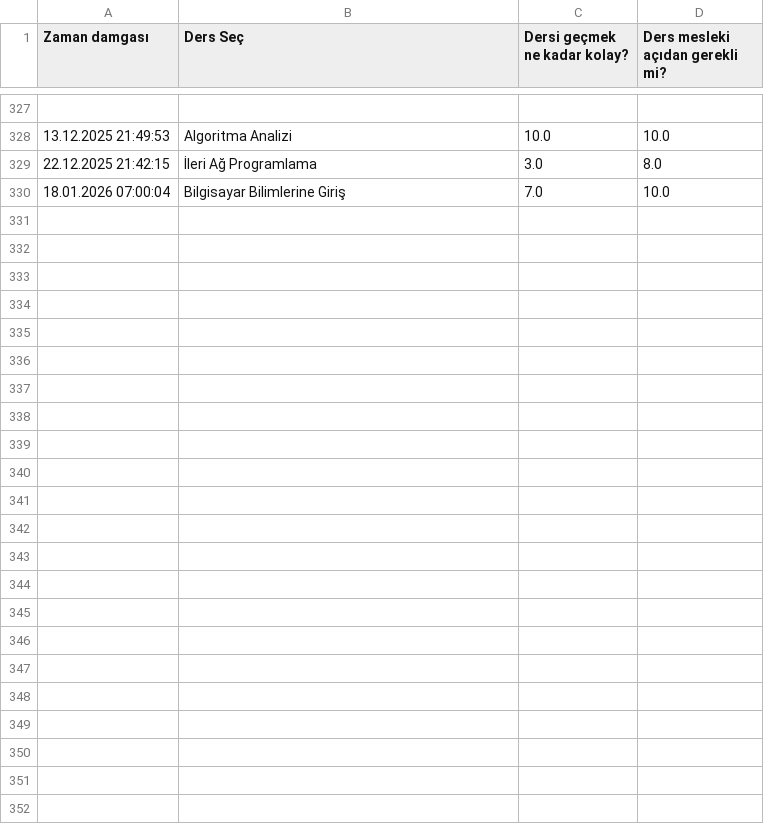
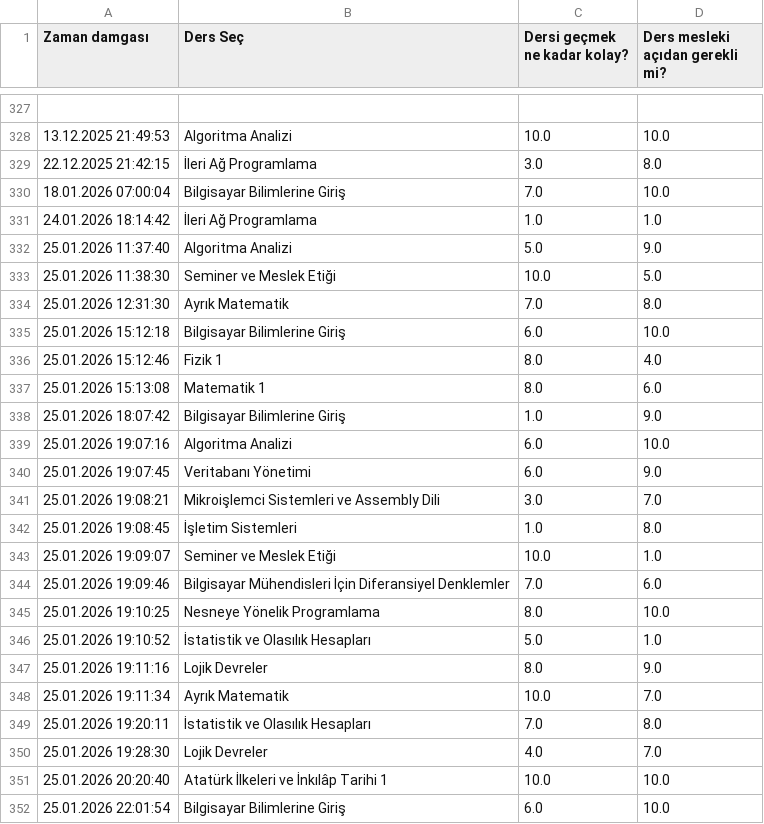
Before and after one commit to baselkelziye/YTU_Bilgisayar_Muhendisligi_Arsiv, a CSV file: readme_olustur/DERSLER_YILDIZLARI_DOSYASI.csv, drawn as a sheet; only a part is shown, gaps mark what is left out.

```diff
--- a/readme_olustur/DERSLER_YILDIZLARI_DOSYASI.csv
+++ b/readme_olustur/DERSLER_YILDIZLARI_DOSYASI.csv
@@ -330 +330,23 @@ Zaman damgası,Ders Seç,Dersi geçmek ne kadar kolay?,Ders mesleki açıdan ger
 18.01.2026 07:00:04,Bilgisayar Bilimlerine Giriş,7.0,10.0
+24.01.2026 18:14:42,İleri Ağ Programlama,1.0,1.0
+25.01.2026 11:37:40,Algoritma Analizi,5.0,9.0
+25.01.2026 11:38:30,Seminer ve Meslek Etiği,10.0,5.0
+25.01.2026 12:31:30,Ayrık Matematik,7.0,8.0
+25.01.2026 15:12:18,Bilgisayar Bilimlerine Giriş,6.0,10.0
+25.01.2026 15:12:46,Fizik 1,8.0,4.0
+25.01.2026 15:13:08,Matematik 1,8.0,6.0
+25.01.2026 18:07:42,Bilgisayar Bilimlerine Giriş,1.0,9.0
+25.01.2026 19:07:16,Algoritma Analizi,6.0,10.0
+25.01.2026 19:07:45,Veritabanı Yönetimi,6.0,9.0
+25.01.2026 19:08:21,Mikroişlemci Sistemleri ve Assembly Dili,3.0,7.0
+25.01.2026 19:08:45,İşletim Sistemleri,1.0,8.0
+25.01.2026 19:09:07,Seminer ve Meslek Etiği,10.0,1.0
+25.01.2026 19:09:46,Bilgisayar Mühendisleri İçin Diferansiyel Denklemler,7.0,6.0
+25.01.2026 19:10:25,Nesneye Yönelik Programlama,8.0,10.0
+25.01.2026 19:10:52,İstatistik ve Olasılık Hesapları,5.0,1.0
+25.01.2026 19:11:16,Lojik Devreler,8.0,9.0
+25.01.2026 19:11:34,Ayrık Matematik,10.0,7.0
+25.01.2026 19:20:11,İstatistik ve Olasılık Hesapları,7.0,8.0
+25.01.2026 19:28:30,Lojik Devreler,4.0,7.0
+25.01.2026 20:20:40,Atatürk İlkeleri ve İnkılâp Tarihi 1,10.0,10.0
+25.01.2026 22:01:54,Bilgisayar Bilimlerine Giriş,6.0,10.0
```
Also changed, not shown: readme_olustur/HOCALAR_YILDIZLARI_DOSYASI.csv, readme_olustur/HOCALAR_YORUMLARI_DOSYASI.csv, 27 other files.
